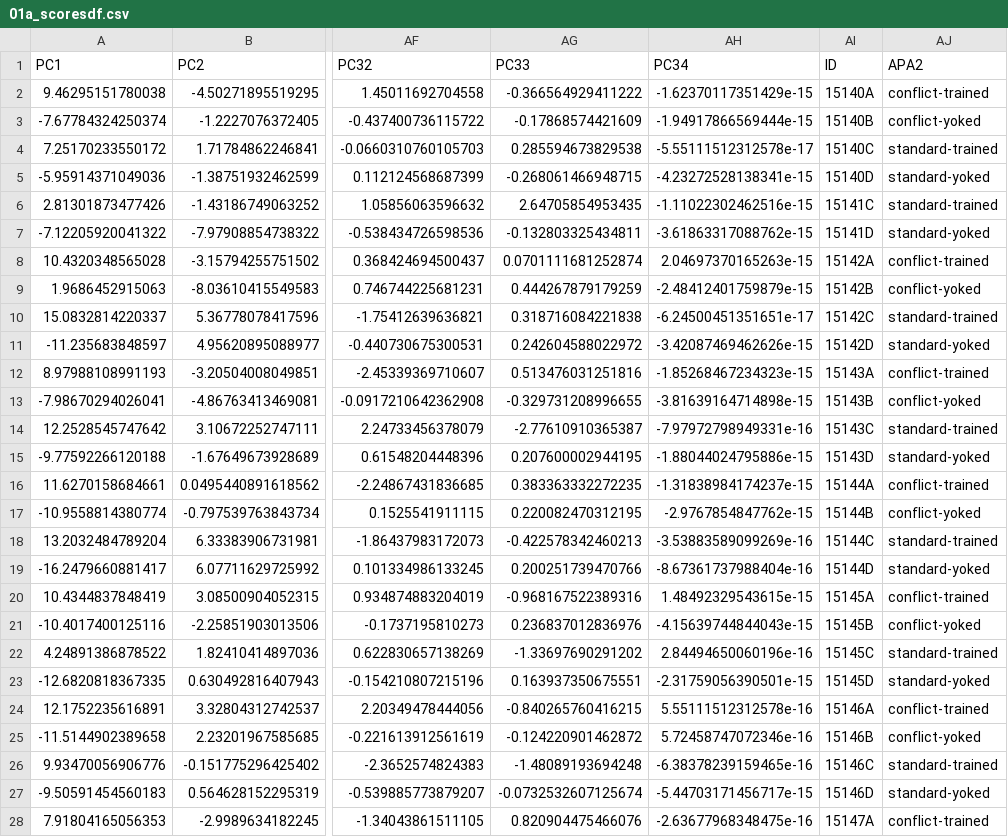
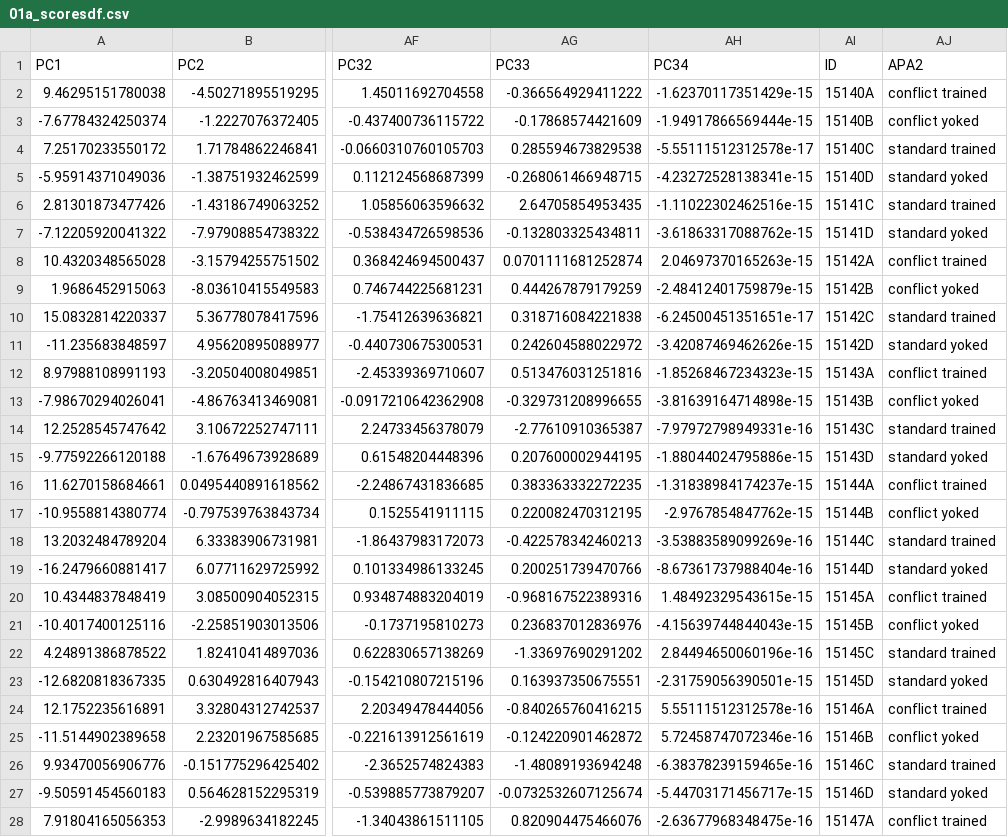
Before and after one commit to raynamharris/IntegrativeProjectWT2015, a CSV file: data/01a_scoresdf.csv, drawn as a sheet; only a part is shown, gaps mark what is left out; the diff covers the shown part only; the diff names each change by its address in the sheet, - before the commit and + after, or states it on an @@ line.

```diff
--- a/data/01a_scoresdf.csv
+++ b/data/01a_scoresdf.csv
-AJ2 (APA2): conflict-trained
+AJ2 (APA2): conflict trained
-AJ3 (APA2): conflict-yoked
+AJ3 (APA2): conflict yoked
-AJ4 (APA2): standard-trained
+AJ4 (APA2): standard trained
-AJ5 (APA2): standard-yoked
+AJ5 (APA2): standard yoked
-AJ6 (APA2): standard-trained
+AJ6 (APA2): standard trained
-AJ7 (APA2): standard-yoked
+AJ7 (APA2): standard yoked
-AJ8 (APA2): conflict-trained
+AJ8 (APA2): conflict trained
-AJ9 (APA2): conflict-yoked
+AJ9 (APA2): conflict yoked
-AJ10 (APA2): standard-trained
+AJ10 (APA2): standard trained
-AJ11 (APA2): standard-yoked
+AJ11 (APA2): standard yoked
-AJ12 (APA2): conflict-trained
+AJ12 (APA2): conflict trained
-AJ13 (APA2): conflict-yoked
+AJ13 (APA2): conflict yoked
-AJ14 (APA2): standard-trained
+AJ14 (APA2): standard trained
-AJ15 (APA2): standard-yoked
+AJ15 (APA2): standard yoked
-AJ16 (APA2): conflict-trained
+AJ16 (APA2): conflict trained
-AJ17 (APA2): conflict-yoked
+AJ17 (APA2): conflict yoked
-AJ18 (APA2): standard-trained
+AJ18 (APA2): standard trained
-AJ19 (APA2): standard-yoked
+AJ19 (APA2): standard yoked
-AJ20 (APA2): conflict-trained
+AJ20 (APA2): conflict trained
-AJ21 (APA2): conflict-yoked
+AJ21 (APA2): conflict yoked
-AJ22 (APA2): standard-trained
+AJ22 (APA2): standard trained
-AJ23 (APA2): standard-yoked
+AJ23 (APA2): standard yoked
-AJ24 (APA2): conflict-trained
+AJ24 (APA2): conflict trained
-AJ25 (APA2): conflict-yoked
+AJ25 (APA2): conflict yoked
-AJ26 (APA2): standard-trained
+AJ26 (APA2): standard trained
-AJ27 (APA2): standard-yoked
+AJ27 (APA2): standard yoked
-AJ28 (APA2): conflict-trained
+AJ28 (APA2): conflict trained
```
Also changed, not shown: 7 edited cells elsewhere in this file, data/01a_fourmeasures.csv, 22 other files.
